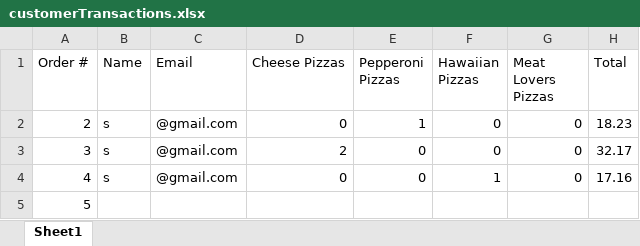
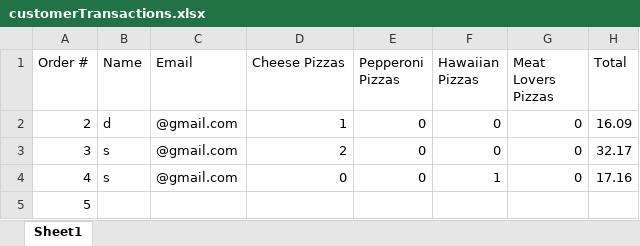
Before and after one commit to dac0d3/pythonWarriors, an Excel workbook: customerTransactions.xlsx, sheet Sheet1, drawn as a sheet; values as stored, in another font and other column widths than the file's, no borders; the diff names each change by its address in the sheet, - before the commit and + after, or states it on an @@ line.

```diff
--- a/customerTransactions.xlsx (sheet Sheet1)
+++ b/customerTransactions.xlsx (sheet Sheet1)
-B2 (Name): s
+B2 (Name): d
-D2 (Cheese Pizzas): 0
+D2 (Cheese Pizzas): 1
-E2 (Pepperoni Pizzas): 1
+E2 (Pepperoni Pizzas): 0
-H2 (Total): 18.23
+H2 (Total): 16.09
```
Also changed, not shown: pythonParlorInventory.xlsx, 1 other file.
